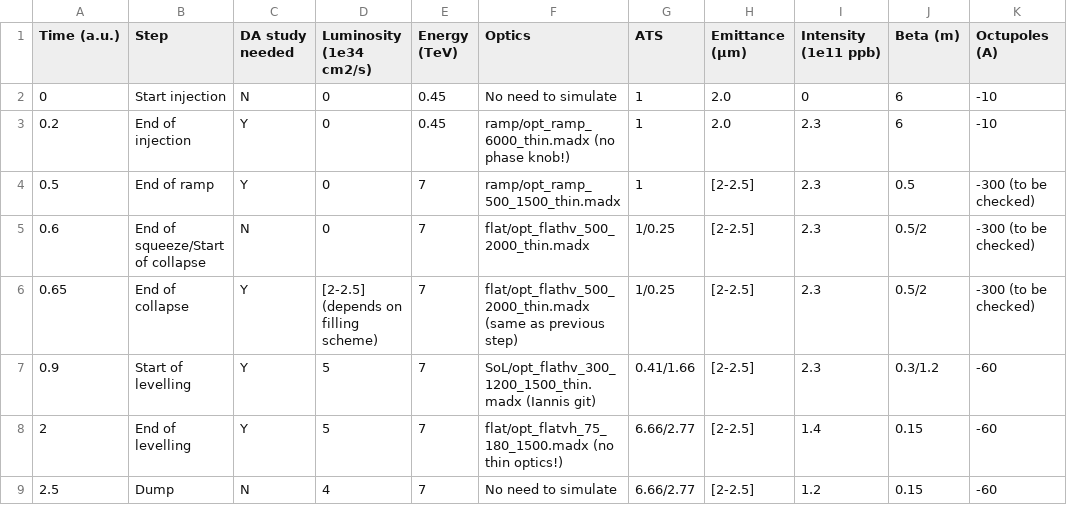
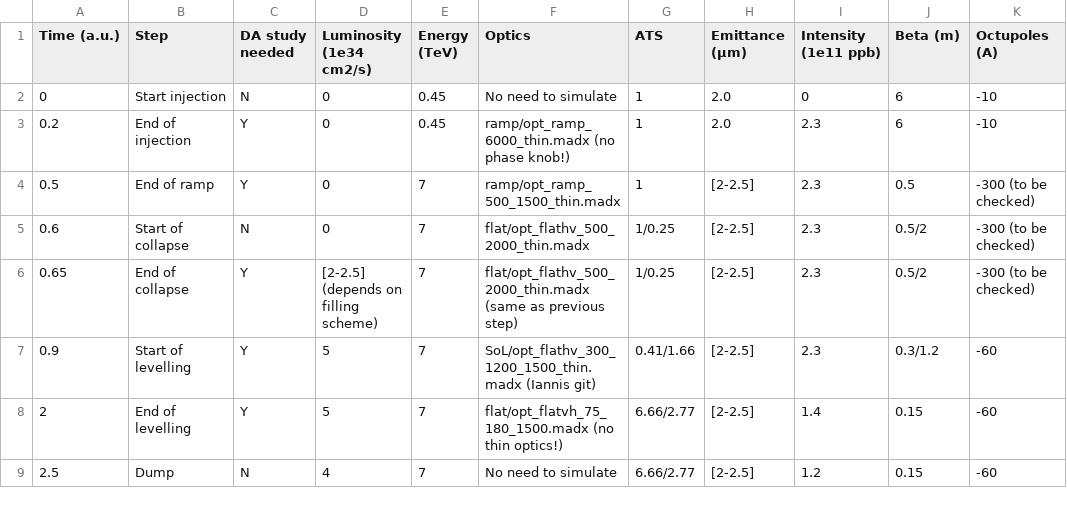
Before and after one commit to ColasDroin/DA_parametrization_run_4, a CSV file: scenarios/scenario_flat_1.csv, drawn as a sheet; only a part is shown; the diff names each change by its address in the sheet, - before the commit and + after, or states it on an @@ line.

```diff
--- a/scenarios/scenario_flat_1.csv
+++ b/scenarios/scenario_flat_1.csv
-B5 (Step): End of squeeze/Start of collapse
+B5 (Step): Start of collapse
```
Also changed, not shown: scenarios/scenario_round_1.csv, 3 other files.
